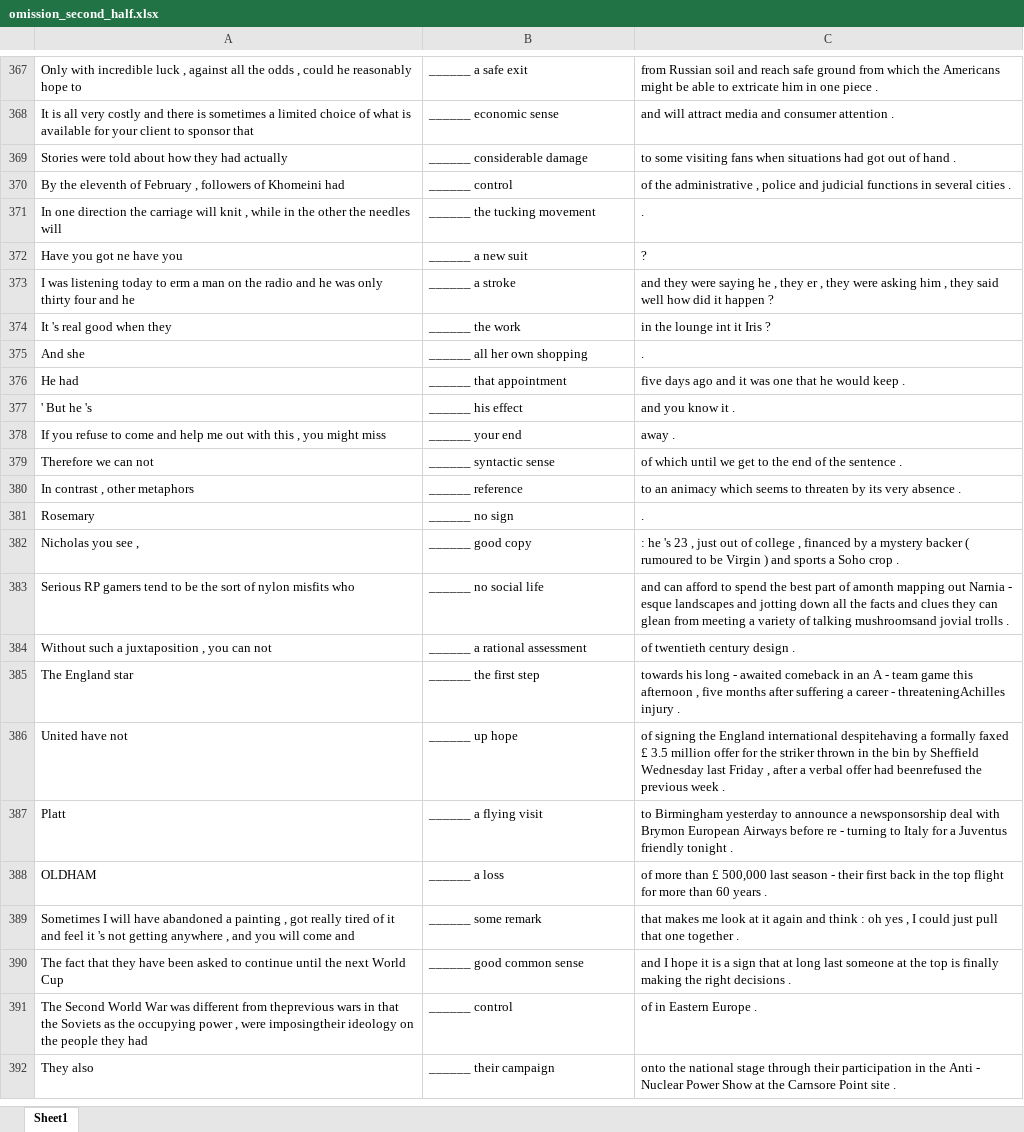
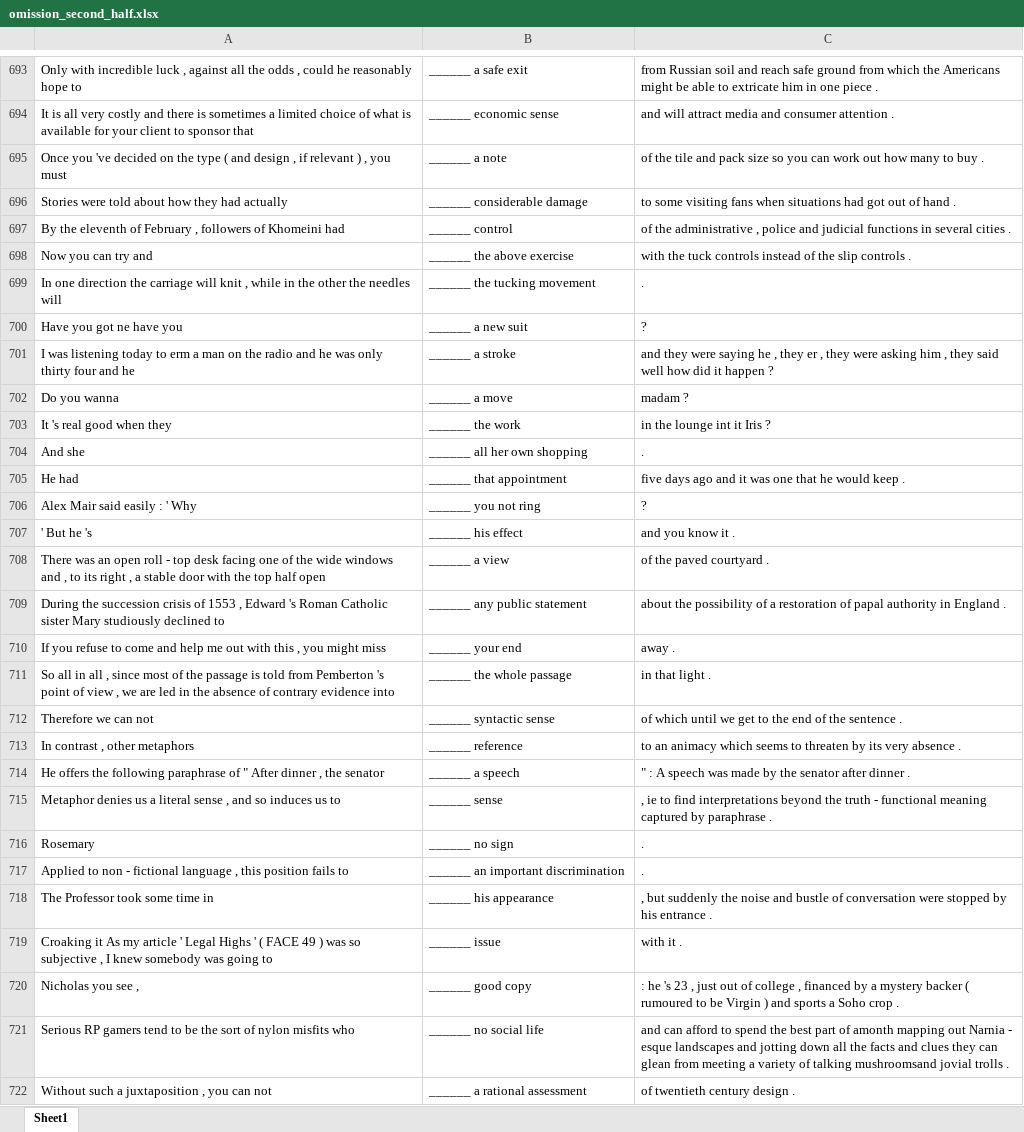
Before and after one commit to raghavgupta93/lvc, an Excel workbook: omission_second_half.xlsx, sheet Sheet1, drawn as a sheet; only a part is shown, gaps mark what is left out; the shorter side is filled out with more unchanged rows; values as stored, in another font and other column widths than the file's, no borders; the diff covers the shown part only; the diff names each change by its address in the sheet, - before the commit and + after, or states it on an @@ line.

```diff
--- a/omission_second_half.xlsx (sheet Sheet1)
+++ b/omission_second_half.xlsx (sheet Sheet1)
+row 695: Once you 've decided on the type ( and design , if relevant ) , you must | ______ a note | of the tile and pack size so you can work out how many to buy .
+row 698: Now you can try and | ______ the above exercise | with the tuck controls instead of the slip controls .
+row 702: Do you wanna | ______ a move | madam ?
+row 706: Alex Mair said easily : ' Why | ______ you not ring | ?
+row 708: There was an open roll - top desk facing one of the wide windows and , to its right , a stable door with the top half open | ______ a view | of the paved courtyard .
+row 709: During the succession crisis of 1553 , Edward 's Roman Catholic sister Mary studiously declined to | ______ any public statement | about the possibility of a restoration of papal authority in England .
+row 711: So all in all , since most of the passage is told from Pemberton 's point of view , we are led in the absence of contrary evidence into | ______ the whole passage | in that light .
+row 714: He offers the following paraphrase of " After dinner , the senator | ______ a speech | " : A speech was made by the senator after dinner .
+row 715: Metaphor denies us a literal sense , and so induces us to | ______ sense | , ie to find interpretations beyond the truth - functional meaning captured by paraphrase .
+row 717: Applied to non - fictional language , this position fails to | ______ an important discrimination | .
+row 718: The Professor took some time in | ______ his appearance | , but suddenly the noise and bustle of conversation were stopped by his entrance .
+row 719: Croaking it As my article ' Legal Highs ' ( FACE 49 ) was so subjective , I knew somebody was going to | ______ issue | with it .
```
Also changed, not shown: 547 added rows, 1 removed row and 54 edited cells elsewhere in this sheet, definite_article_second_half.xlsx, negation_second_half.xlsx, 57 other files.
